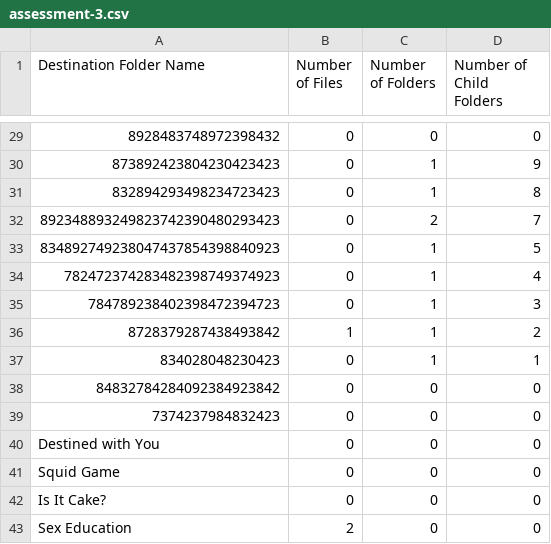
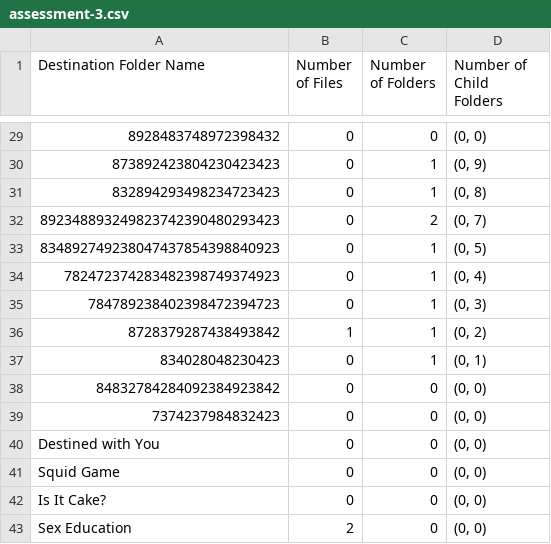
Before and after one commit to nitsuah/gcp, a CSV file: outputs/assessment-3.csv, drawn as a sheet; only a part is shown, gaps mark what is left out; the diff covers the shown part only; the diff names each change by its address in the sheet, - before the commit and + after, or states it on an @@ line.

```diff
--- a/outputs/assessment-3.csv
+++ b/outputs/assessment-3.csv
-D29 (Number of Child Folders): 0
+D29 (Number of Child Folders): (0, 0)
-D30 (Number of Child Folders): 9
+D30 (Number of Child Folders): (0, 9)
-D31 (Number of Child Folders): 8
+D31 (Number of Child Folders): (0, 8)
-D32 (Number of Child Folders): 7
+D32 (Number of Child Folders): (0, 7)
-D33 (Number of Child Folders): 5
+D33 (Number of Child Folders): (0, 5)
-D34 (Number of Child Folders): 4
+D34 (Number of Child Folders): (0, 4)
-D35 (Number of Child Folders): 3
+D35 (Number of Child Folders): (0, 3)
-D36 (Number of Child Folders): 2
+D36 (Number of Child Folders): (0, 2)
-D37 (Number of Child Folders): 1
+D37 (Number of Child Folders): (0, 1)
-D38:D43 (Number of Child Folders): 0
+D38:D43 (Number of Child Folders): (0, 0)
```
Also changed, not shown: 27 edited cells elsewhere in this file, 1 other file.
